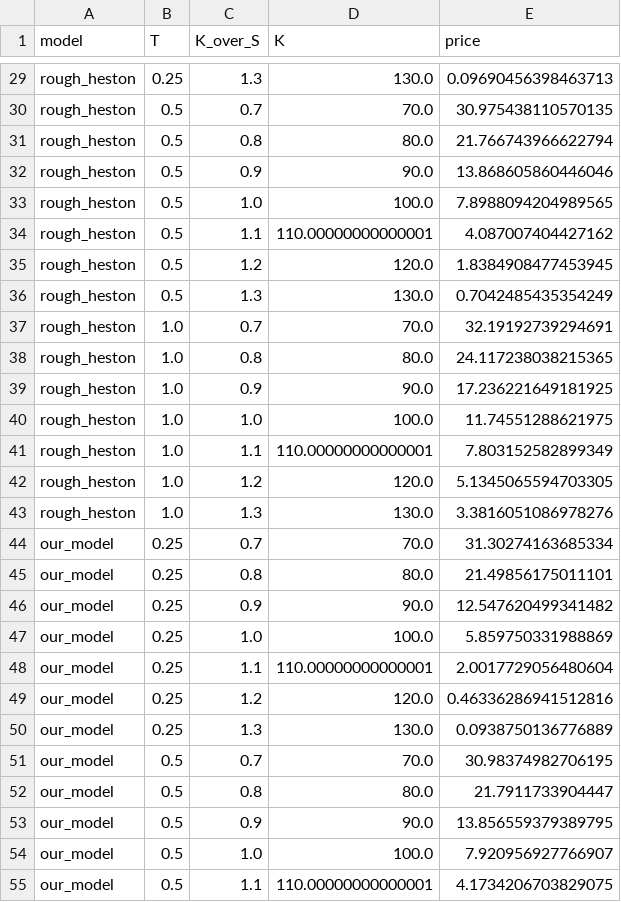
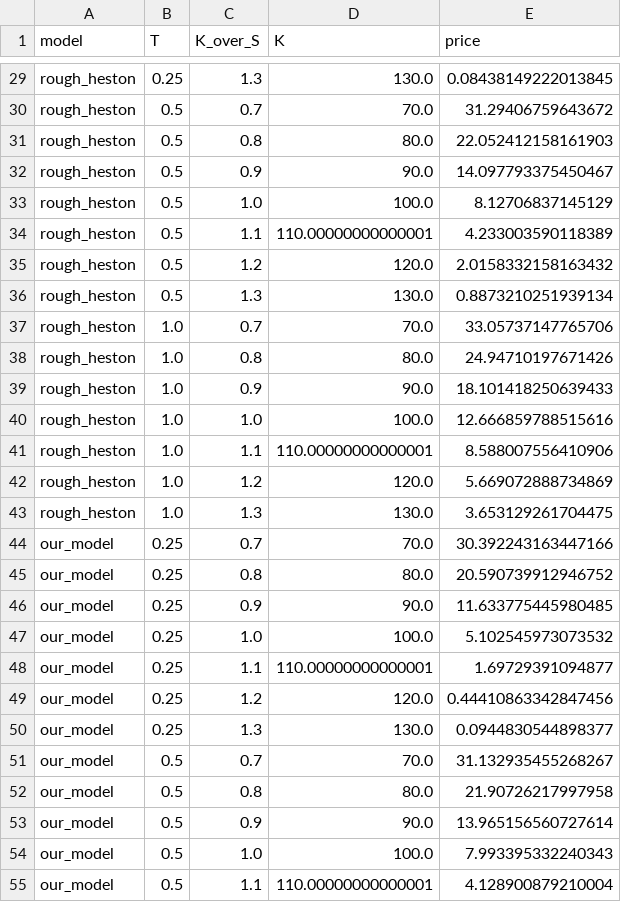
Before and after one commit to Akshara-cloud/Levy-Driven-Rough-Heston-stochastic-model, a CSV file: data/csv/option_prices.csv, drawn as a sheet; only a part is shown, gaps mark what is left out; the diff covers the shown part only; the diff names each change by its address in the sheet, - before the commit and + after, or states it on an @@ line.

Commit message:
regenerate option prices and IV smile with 50000 paths and fix Levy sim paths

```diff
--- a/data/csv/option_prices.csv
+++ b/data/csv/option_prices.csv
-E29 (price): 0.09690456398463713
+E29 (price): 0.08438149222013845
-E30 (price): 30.975438110570135
+E30 (price): 31.29406759643672
-E31 (price): 21.766743966622794
+E31 (price): 22.052412158161903
-E32 (price): 13.868605860446046
+E32 (price): 14.097793375450467
-E33 (price): 7.8988094204989565
+E33 (price): 8.12706837145129
-E34 (price): 4.087007404427162
+E34 (price): 4.233003590118389
-E35 (price): 1.8384908477453945
+E35 (price): 2.0158332158163432
-E36 (price): 0.7042485435354249
+E36 (price): 0.8873210251939134
-E37 (price): 32.19192739294691
+E37 (price): 33.05737147765706
-E38 (price): 24.117238038215365
+E38 (price): 24.94710197671426
-E39 (price): 17.236221649181925
+E39 (price): 18.101418250639433
-E40 (price): 11.74551288621975
+E40 (price): 12.666859788515616
-E41 (price): 7.803152582899349
+E41 (price): 8.588007556410906
-E42 (price): 5.1345065594703305
+E42 (price): 5.669072888734869
-E43 (price): 3.3816051086978276
+E43 (price): 3.653129261704475
-E44 (price): 31.30274163685334
+E44 (price): 30.392243163447166
-E45 (price): 21.49856175011101
+E45 (price): 20.590739912946752
-E46 (price): 12.547620499341482
+E46 (price): 11.633775445980485
-E47 (price): 5.859750331988869
+E47 (price): 5.102545973073532
-E48 (price): 2.0017729056480604
+E48 (price): 1.69729391094877
-E49 (price): 0.46336286941512816
+E49 (price): 0.44410863342847456
-E50 (price): 0.0938750136776889
+E50 (price): 0.0944830544898377
-E51 (price): 30.98374982706195
+E51 (price): 31.132935455268267
-E52 (price): 21.7911733904447
+E52 (price): 21.90726217997958
-E53 (price): 13.856559379389795
+E53 (price): 13.965156560727614
-E54 (price): 7.920956927766907
+E54 (price): 7.993395332240343
-E55 (price): 4.1734206703829075
+E55 (price): 4.128900879210004
```
Also changed, not shown: 36 edited cells elsewhere in this file, 6 other files.
